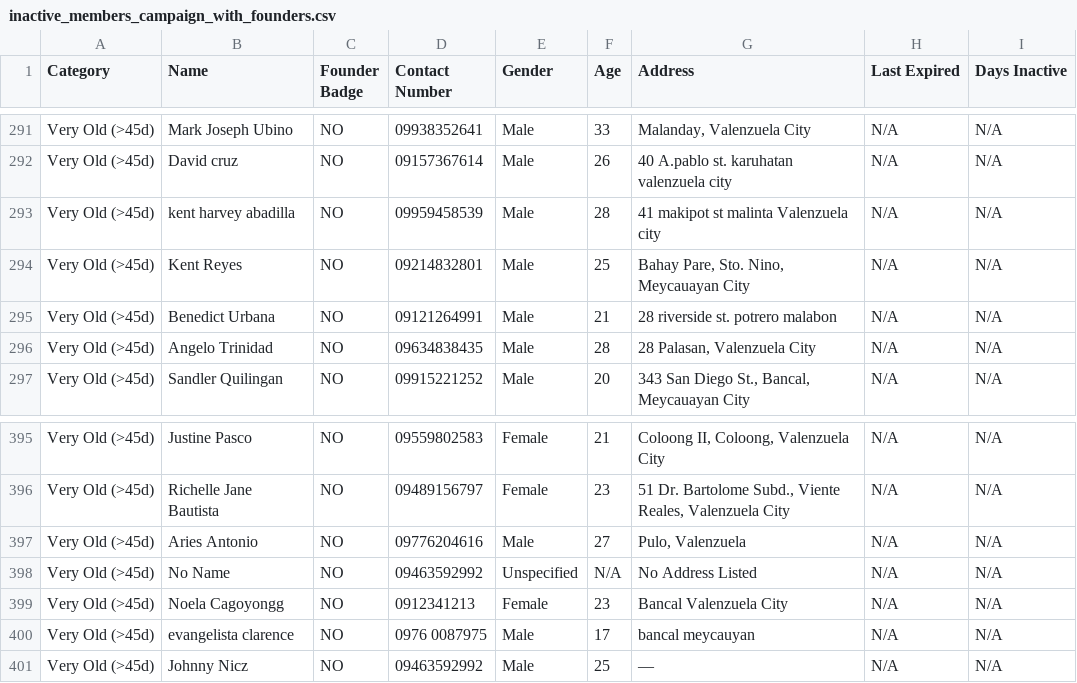
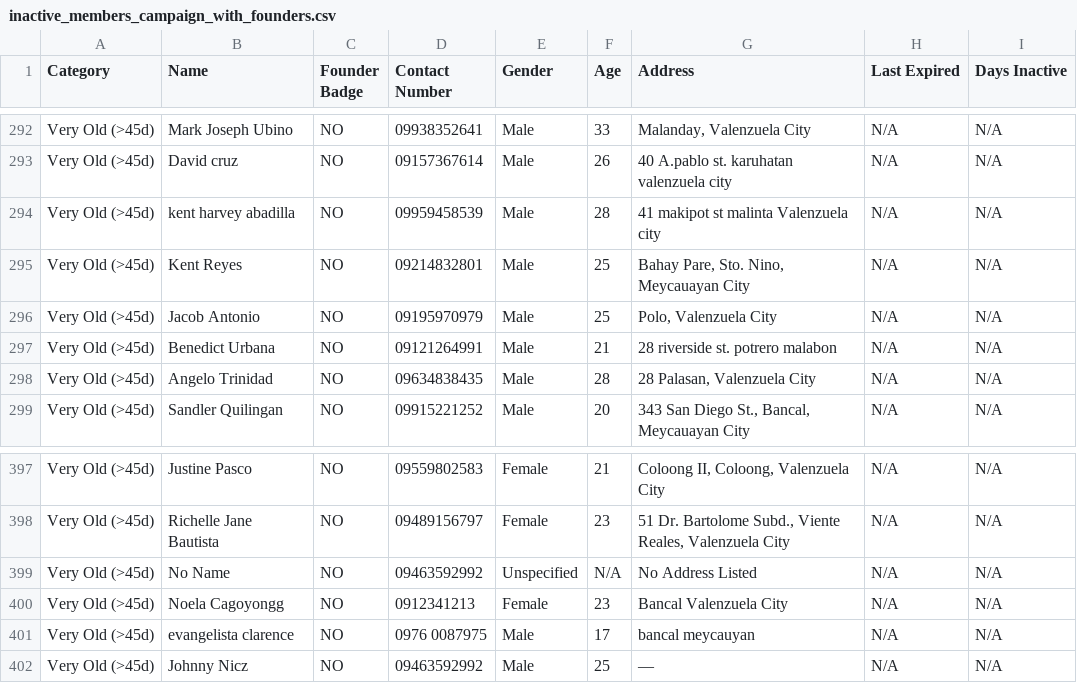
Before and after one commit to moof44/epicenter-app2, a CSV file: reports_output/inactive_members_campaign_with_founders.csv, drawn as a sheet; only a part is shown, gaps mark what is left out; the diff covers the shown part only.

```diff
--- a/reports_output/inactive_members_campaign_with_founders.csv
+++ b/reports_output/inactive_members_campaign_with_founders.csv
@@ -294,2 +295,3 @@ Category,Name,Founder Badge,Contact Number,Gender,Age,Address,Last Expired,Days
 "Very Old (>45d)","Kent Reyes","NO","09214832801","Male","25","Bahay Pare, Sto. Nino, Meycauayan City","N/A",N/A
+"Very Old (>45d)","Jacob Antonio","NO","09195970979","Male","25","Polo, Valenzuela City","N/A",N/A
 "Very Old (>45d)","Benedict Urbana","NO","09121264991","Male","21","28 riverside st. potrero malabon","N/A",N/A
@@ -396,3 +398,2 @@ Category,Name,Founder Badge,Contact Number,Gender,Age,Address,Last Expired,Days
 "Very Old (>45d)","Richelle Jane Bautista","NO","09489156797","Female","23","51 Dr. Bartolome Subd., Viente Reales, Valenzuela City","N/A",N/A
-"Very Old (>45d)","Aries Antonio","NO","09776204616","Male","27","Pulo, Valenzuela","N/A",N/A
 "Very Old (>45d)","No Name","NO","09463592992","Unspecified","N/A","No Address Listed","N/A",N/A
```
Also changed, not shown: 3 added rows and 2 removed rows elsewhere in this file, 26 other files.
